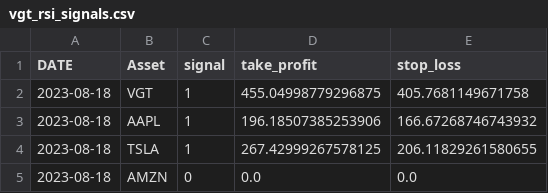
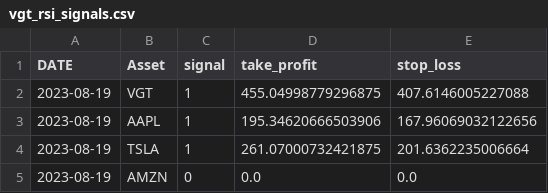
Before and after one commit to iwasnothing/ts-prediction-rsi, a CSV file: vgt_rsi_signals.csv, drawn as a sheet.

Commit message:
new signals files

```diff
--- a/vgt_rsi_signals.csv
+++ b/vgt_rsi_signals.csv
@@ -1,5 +1,5 @@
 DATE,Asset,signal,take_profit,stop_loss
-2023-08-18,VGT,1,455.04998779296875,405.7681149671758
-2023-08-18,AAPL,1,196.18507385253906,166.67268746743932
-2023-08-18,TSLA,1,267.42999267578125,206.11829261580655
-2023-08-18,AMZN,0,0.0,0.0
+2023-08-19,VGT,1,455.04998779296875,407.6146005227088
+2023-08-19,AAPL,1,195.34620666503906,167.96069032122656
+2023-08-19,TSLA,1,261.07000732421875,201.6362235006664
+2023-08-19,AMZN,0,0.0,0.0
```
Also changed, not shown: 3 other files.
